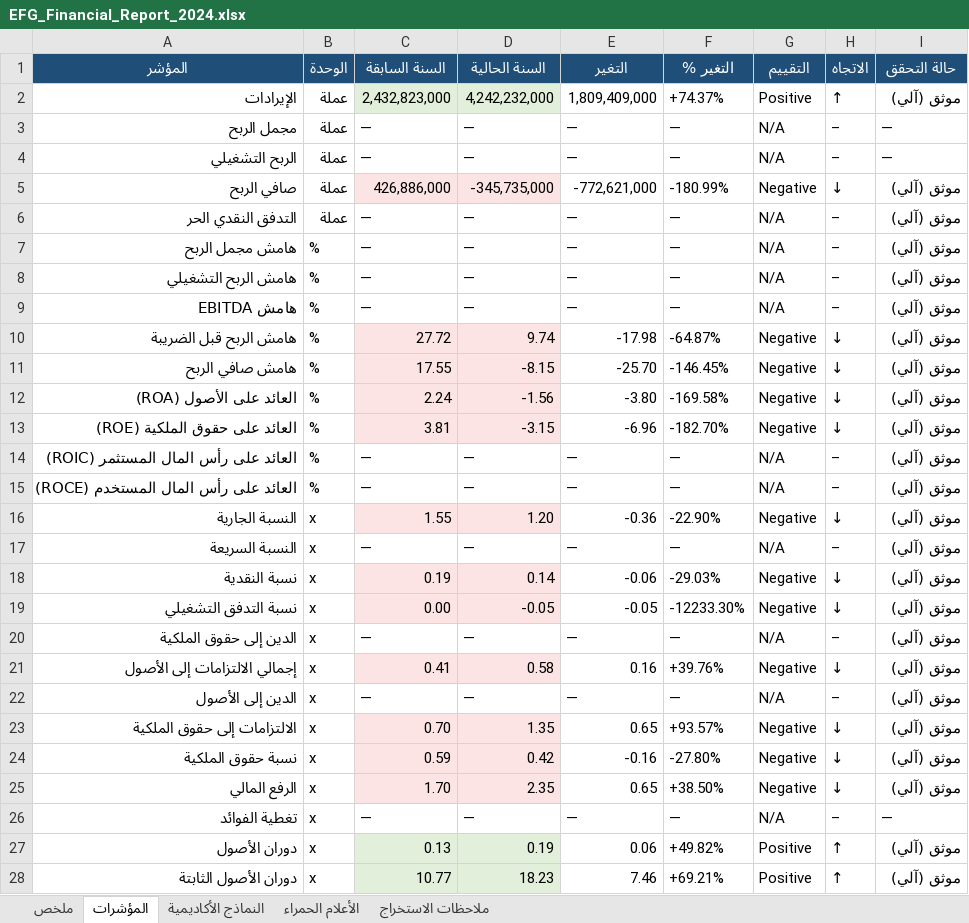
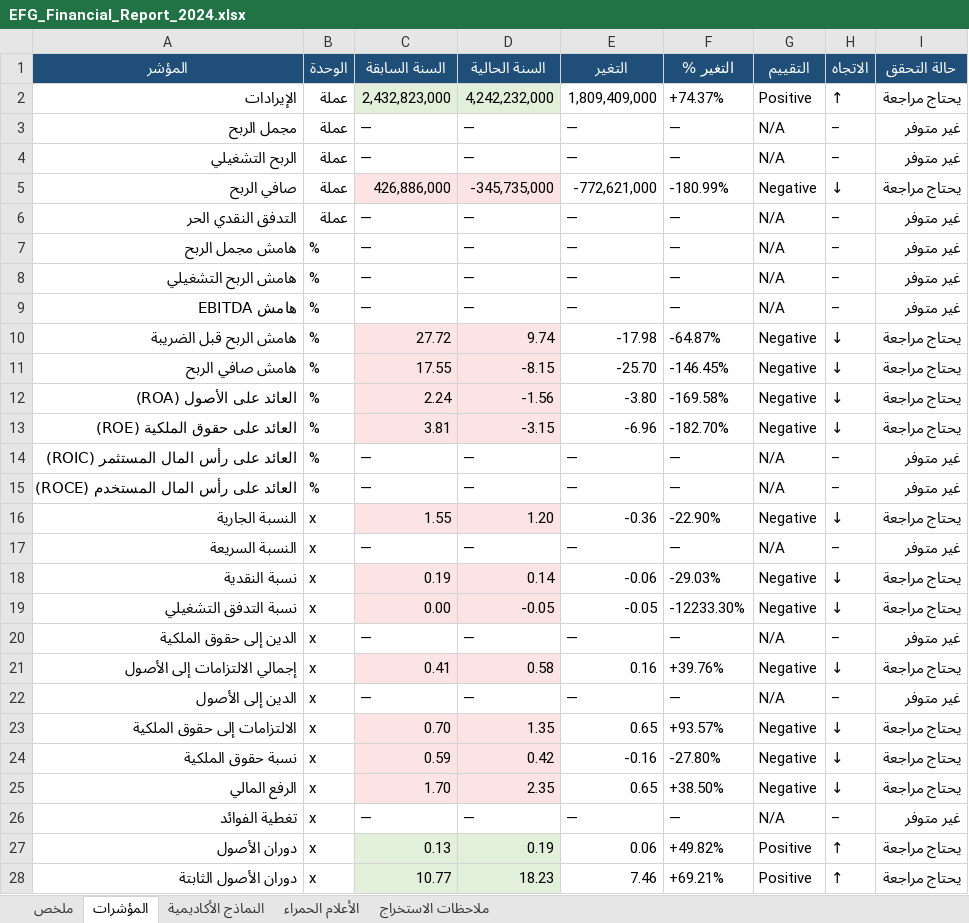
Before and after one commit to mohamedneqody/hassan-charges, an Excel workbook: مشروع تخرج حسن/review_package/reports/EFG_Financial_Report_2024.xlsx, sheet المؤشرات, drawn as a sheet; only a part is shown; values as stored, in another font and other column widths than the file's, no borders; the diff covers the shown part only; the diff names each change by its address in the sheet, - before the commit and + after, or states it on an @@ line.

```diff
--- a/مشروع تخرج حسن/review_package/reports/EFG_Financial_Report_2024.xlsx (sheet المؤشرات)
+++ b/مشروع تخرج حسن/review_package/reports/EFG_Financial_Report_2024.xlsx (sheet المؤشرات)
-I2 (حالة التحقق): موثق (آلي)
+I2 (حالة التحقق): يحتاج مراجعة
-I3:I4 (حالة التحقق): —
+I3:I4 (حالة التحقق): غير متوفر
-I5 (حالة التحقق): موثق (آلي)
+I5 (حالة التحقق): يحتاج مراجعة
-I6:I9 (حالة التحقق): موثق (آلي)
+I6:I9 (حالة التحقق): غير متوفر
-I10:I13 (حالة التحقق): موثق (آلي)
+I10:I13 (حالة التحقق): يحتاج مراجعة
-I14:I15 (حالة التحقق): موثق (آلي)
+I14:I15 (حالة التحقق): غير متوفر
-I16 (حالة التحقق): موثق (آلي)
+I16 (حالة التحقق): يحتاج مراجعة
-I17 (حالة التحقق): موثق (آلي)
+I17 (حالة التحقق): غير متوفر
-I18:I19 (حالة التحقق): موثق (آلي)
+I18:I19 (حالة التحقق): يحتاج مراجعة
-I20 (حالة التحقق): موثق (آلي)
+I20 (حالة التحقق): غير متوفر
-I21 (حالة التحقق): موثق (آلي)
+I21 (حالة التحقق): يحتاج مراجعة
-I22 (حالة التحقق): موثق (آلي)
+I22 (حالة التحقق): غير متوفر
-I23:I25 (حالة التحقق): موثق (آلي)
+I23:I25 (حالة التحقق): يحتاج مراجعة
-I26 (حالة التحقق): —
+I26 (حالة التحقق): غير متوفر
-I27:I28 (حالة التحقق): موثق (آلي)
+I27:I28 (حالة التحقق): يحتاج مراجعة
```
Also changed, not shown: 32 edited cells and cell formats elsewhere in this sheet, sheet ملخص, sheet ملاحظات الاستخراج, مشروع تخرج حسن/review_package/reports/TE_Financial_Report_2024.xlsx, 58 other files.
